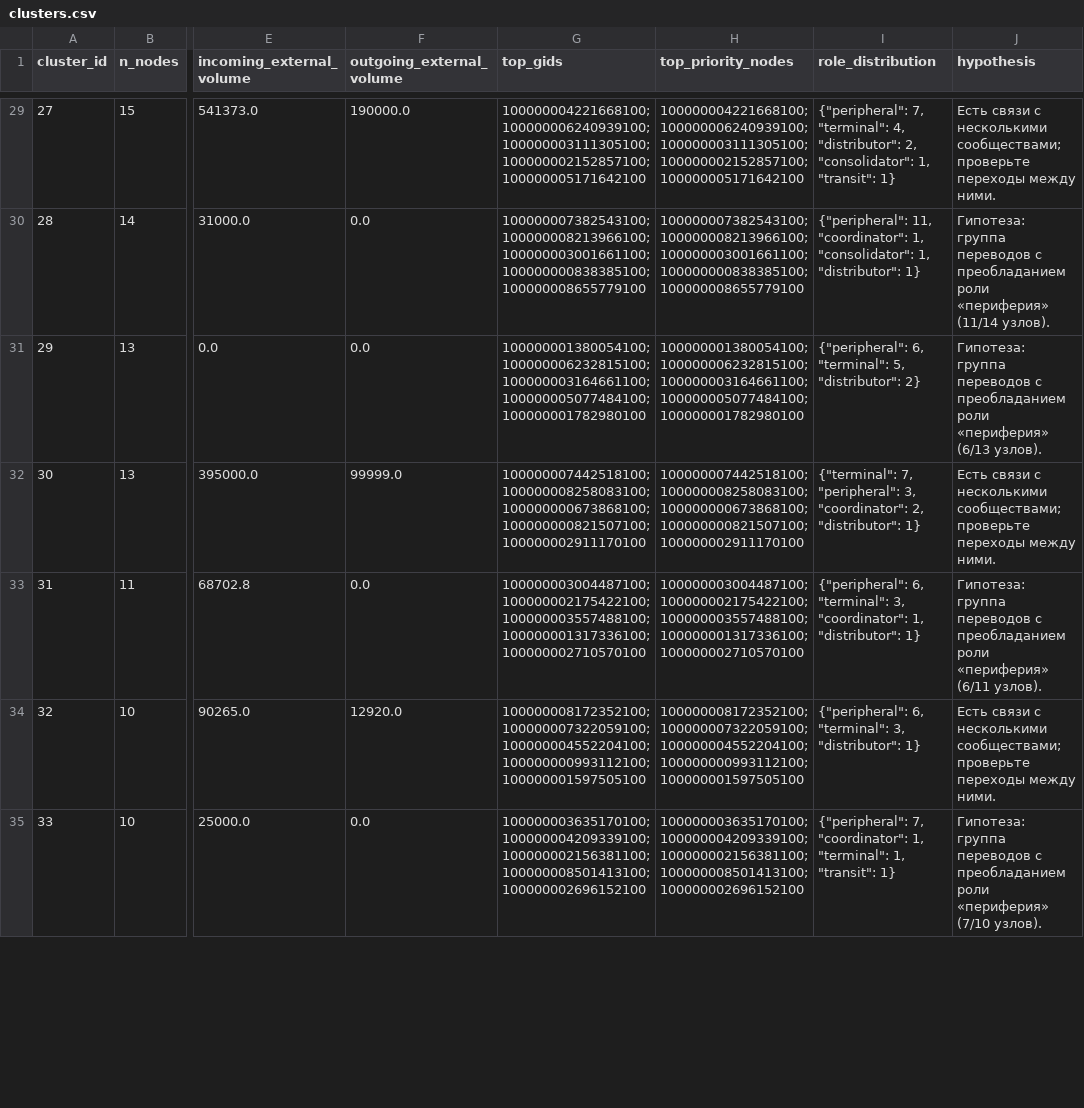
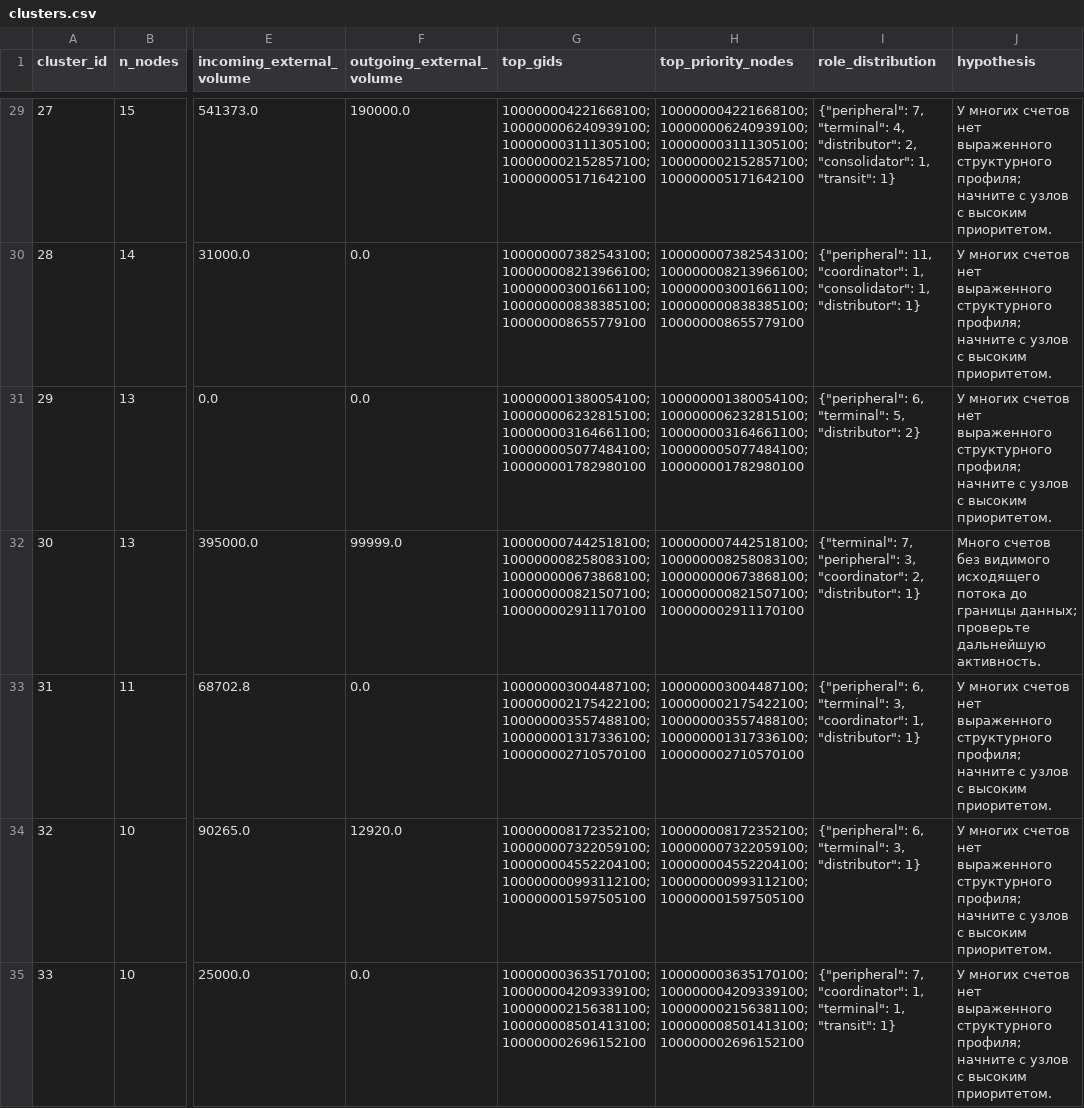
Before and after one commit to BAITC-Hacks/hack-463a9525-500, a CSV file: outputs/clusters.csv, drawn as a sheet; only a part is shown, gaps mark what is left out; the diff covers the shown part only; the diff names each change by its address in the sheet, - before the commit and + after, or states it on an @@ line.

```diff
--- a/outputs/clusters.csv
+++ b/outputs/clusters.csv
-J29 (hypothesis): Есть связи с несколькими сообществами; проверьте переходы между ними.
+J29 (hypothesis): У многих счетов нет выраженного структурного профиля; начните с узлов с высоким приоритетом.
-J30 (hypothesis): Гипотеза: группа переводов с преобладанием роли «периферия» (11/14 узлов).
+J30 (hypothesis): У многих счетов нет выраженного структурного профиля; начните с узлов с высоким приоритетом.
-J31 (hypothesis): Гипотеза: группа переводов с преобладанием роли «периферия» (6/13 узлов).
+J31 (hypothesis): У многих счетов нет выраженного структурного профиля; начните с узлов с высоким приоритетом.
-J32 (hypothesis): Есть связи с несколькими сообществами; проверьте переходы между ними.
+J32 (hypothesis): Много счетов без видимого исходящего потока до границы данных; проверьте дальнейшую активность.
-J33 (hypothesis): Гипотеза: группа переводов с преобладанием роли «периферия» (6/11 узлов).
+J33 (hypothesis): У многих счетов нет выраженного структурного профиля; начните с узлов с высоким приоритетом.
-J34 (hypothesis): Есть связи с несколькими сообществами; проверьте переходы между ними.
+J34 (hypothesis): У многих счетов нет выраженного структурного профиля; начните с узлов с высоким приоритетом.
-J35 (hypothesis): Гипотеза: группа переводов с преобладанием роли «периферия» (7/10 узлов).
+J35 (hypothesis): У многих счетов нет выраженного структурного профиля; начните с узлов с высоким приоритетом.
```
Also changed, not shown: 74 edited cells elsewhere in this file, 23 other files.
